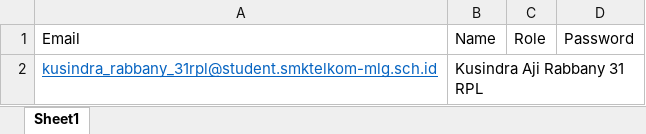
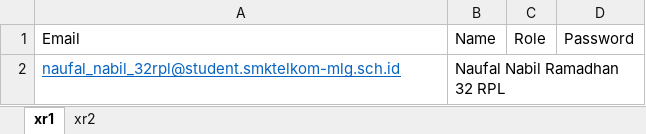
Before and after one commit to mokletdev/e-pilketos, an Excel workbook: public/template-excel/users.xlsx, sheet xr1, drawn as a sheet; values as stored, in another font and other column widths than the file's, no borders; removed rows and columns are numbered as before the commit, all else as after; the diff names each change by its address in the sheet, - before the commit and + after, or states it on an @@ line.

```diff
--- a/public/template-excel/users.xlsx (sheet xr1)
+++ b/public/template-excel/users.xlsx (sheet xr1)
-sheet tab: Sheet1
+sheet tab: xr1
+sheet tab: xr2
-row 2: kusindra_rabbany_31rpl@student.smktelkom-mlg.sch.id | Kusindra Aji Rabbany 31 RPL
+row 2: naufal_nabil_32rpl@student.smktelkom-mlg.sch.id | Naufal Nabil Ramadhan 32 RPL
```
Also changed, not shown: 10 other files.
